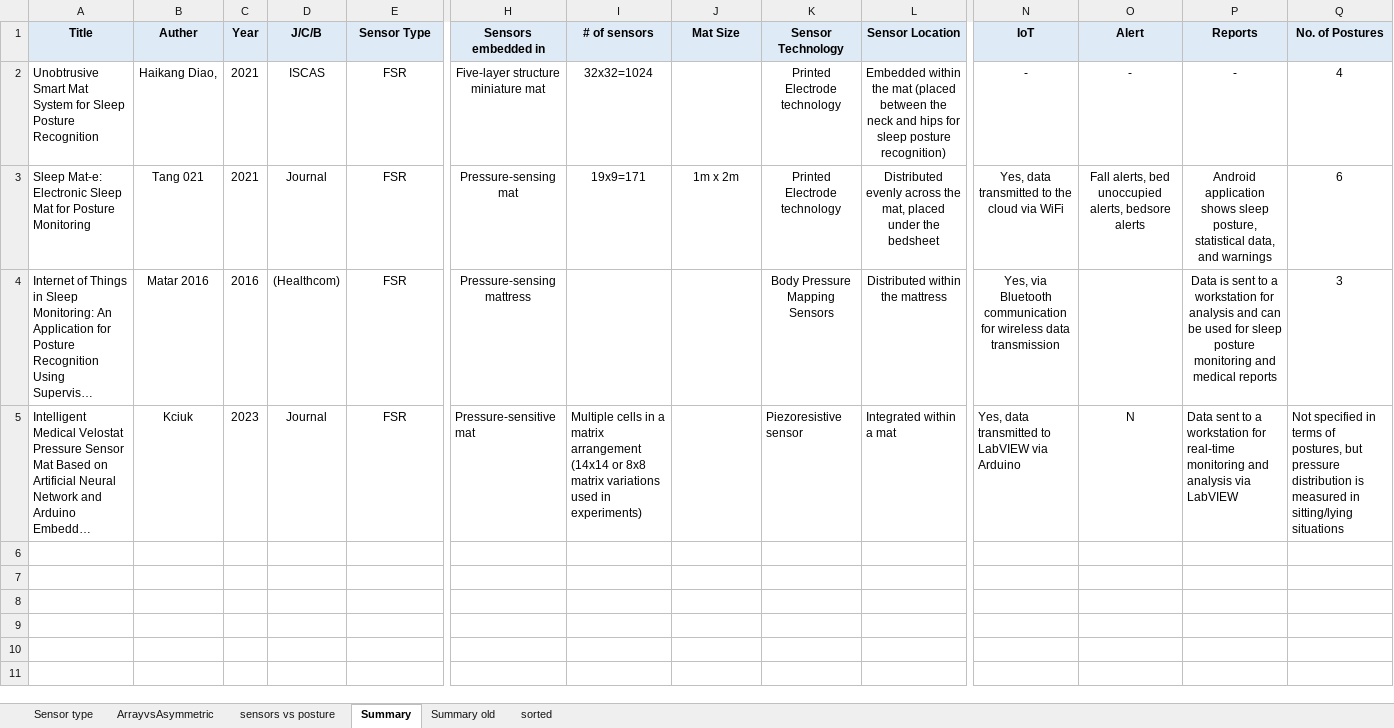
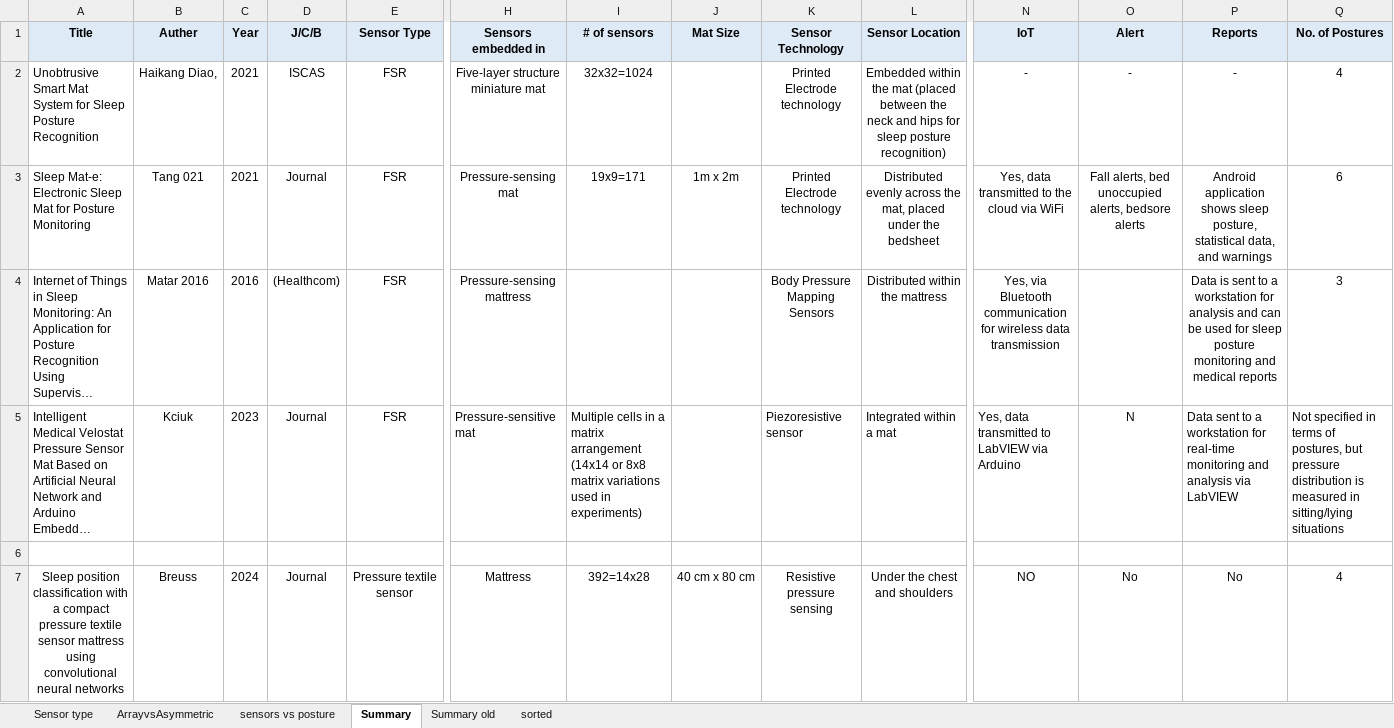
Before and after one commit to MuhammadNadeemAUM/Sleep-Posture, an Excel workbook: Review Paper/SleepPostureReviewSummary.xlsx, sheet Summary, drawn as a sheet; only a part is shown, gaps mark what is left out; long unchanged cells end in …; values as stored, in another font and other column widths than the file's, no borders; rows hold the shown columns only; the diff names each change by its address in the sheet, - before the commit and + after, or states it on an @@ line.

```diff
--- a/Review Paper/SleepPostureReviewSummary.xlsx (sheet Summary)
+++ b/Review Paper/SleepPostureReviewSummary.xlsx (sheet Summary)
+row 6: (empty)
+row 7: Sleep position classification with a compact pressure textile sensor mattress using convolutional neural networks | Breuss | 2024 | Journal | Pressure textile sensor | Mattress | 392=14x28 | 40 cm x 80 cm | Resistive pressure sensing | Under the chest and shoulders | NO | No | No | 4
```
Also changed, not shown: 10 other files.
